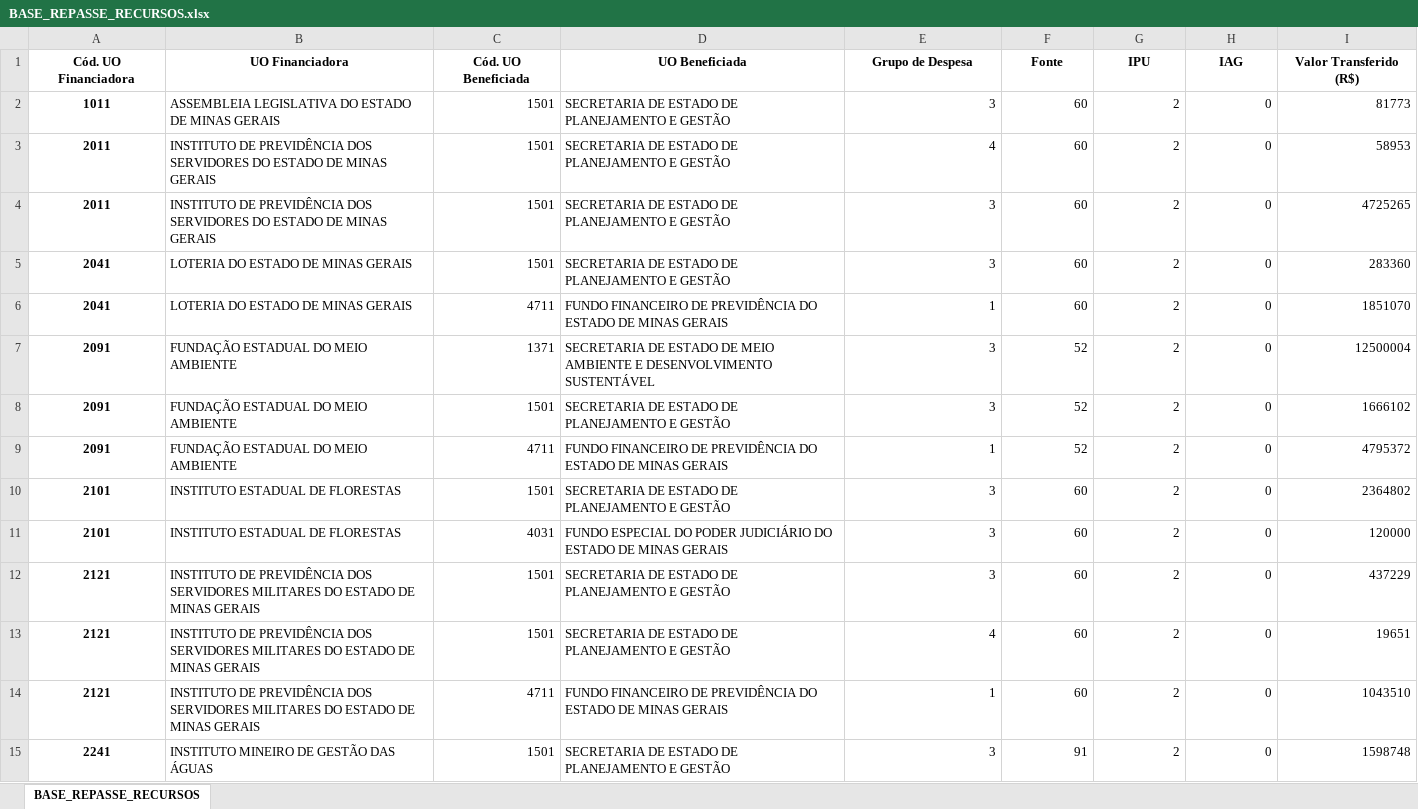
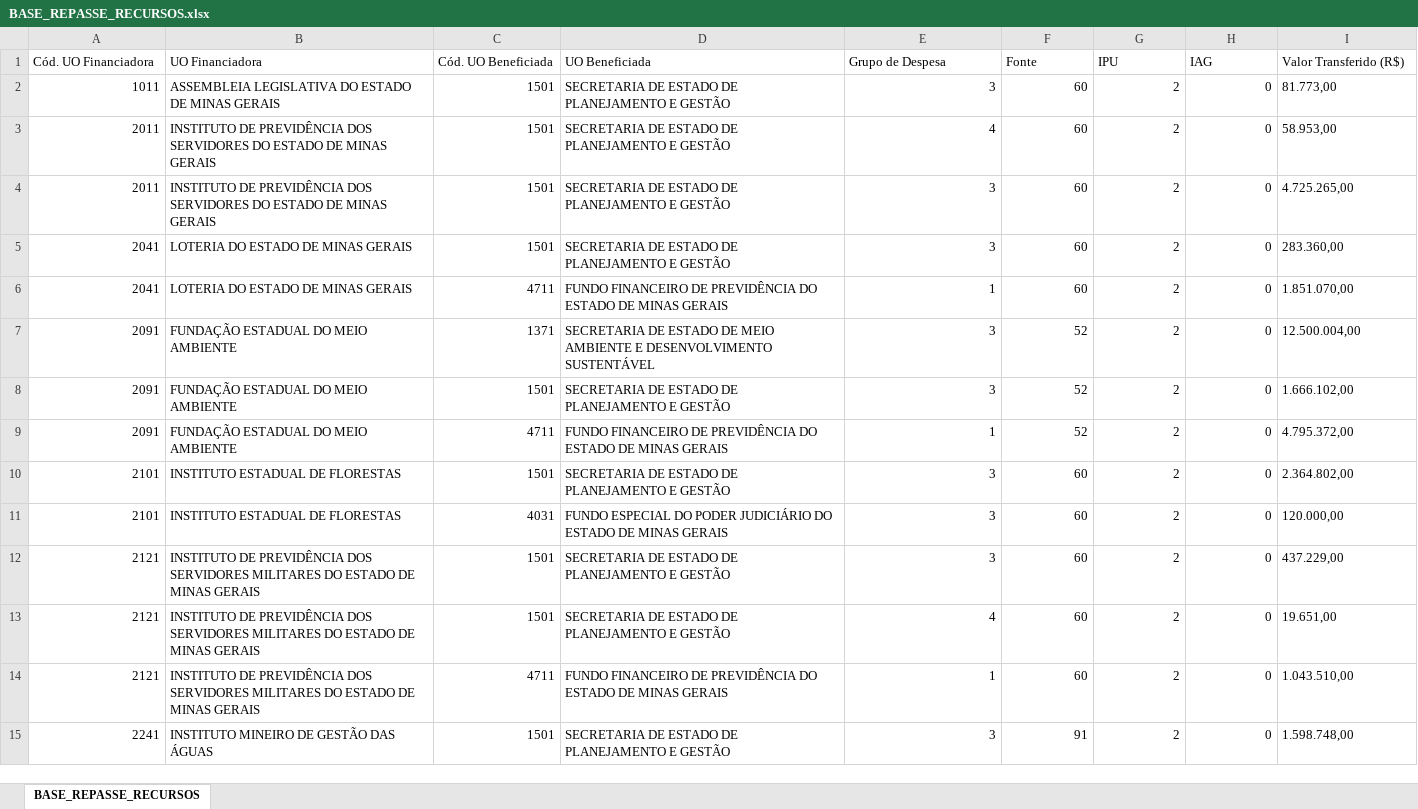
Before and after one commit to splor-mg/volumes-loa, an Excel workbook: bancos/SISOR/BASE_REPASSE_RECURSOS.xlsx, sheet BASE_REPASSE_RECURSOS, drawn as a sheet; only a part is shown; values as stored, in another font and other column widths than the file's, no borders; the diff covers the shown part only; the diff names each change by its address in the sheet, - before the commit and + after, or states it on an @@ line.

```diff
--- a/bancos/SISOR/BASE_REPASSE_RECURSOS.xlsx (sheet BASE_REPASSE_RECURSOS)
+++ b/bancos/SISOR/BASE_REPASSE_RECURSOS.xlsx (sheet BASE_REPASSE_RECURSOS)
@@ A1:I1 bold: on → off, alignment: center → left @@
@@ A2:A15 bold: on → off, alignment: center → right @@
-I2 (Valor Transferido (R$)): 81773
+I2 (Valor Transferido (R$)): 81.773,00
-I3 (Valor Transferido (R$)): 58953
+I3 (Valor Transferido (R$)): 58.953,00
-I4 (Valor Transferido (R$)): 4725265
+I4 (Valor Transferido (R$)): 4.725.265,00
-I5 (Valor Transferido (R$)): 283360
+I5 (Valor Transferido (R$)): 283.360,00
-I6 (Valor Transferido (R$)): 1851070
+I6 (Valor Transferido (R$)): 1.851.070,00
-I7 (Valor Transferido (R$)): 12500004
+I7 (Valor Transferido (R$)): 12.500.004,00
-I8 (Valor Transferido (R$)): 1666102
+I8 (Valor Transferido (R$)): 1.666.102,00
-I9 (Valor Transferido (R$)): 4795372
+I9 (Valor Transferido (R$)): 4.795.372,00
-I10 (Valor Transferido (R$)): 2364802
+I10 (Valor Transferido (R$)): 2.364.802,00
-I11 (Valor Transferido (R$)): 120000
+I11 (Valor Transferido (R$)): 120.000,00
-I12 (Valor Transferido (R$)): 437229
+I12 (Valor Transferido (R$)): 437.229,00
-I13 (Valor Transferido (R$)): 19651
+I13 (Valor Transferido (R$)): 19.651,00
-I14 (Valor Transferido (R$)): 1043510
+I14 (Valor Transferido (R$)): 1.043.510,00
-I15 (Valor Transferido (R$)): 1598748
+I15 (Valor Transferido (R$)): 1.598.748,00
```
Also changed, not shown: 26 edited cells and cell formats elsewhere in this sheet, bancos/SISOR/BASE_ORCAM_DESPESA_ITEM_FISCAL.xlsx, bancos/SISOR/BASE_ORCAM_RECEITA_FISCAL.xlsx, 19 other files.
